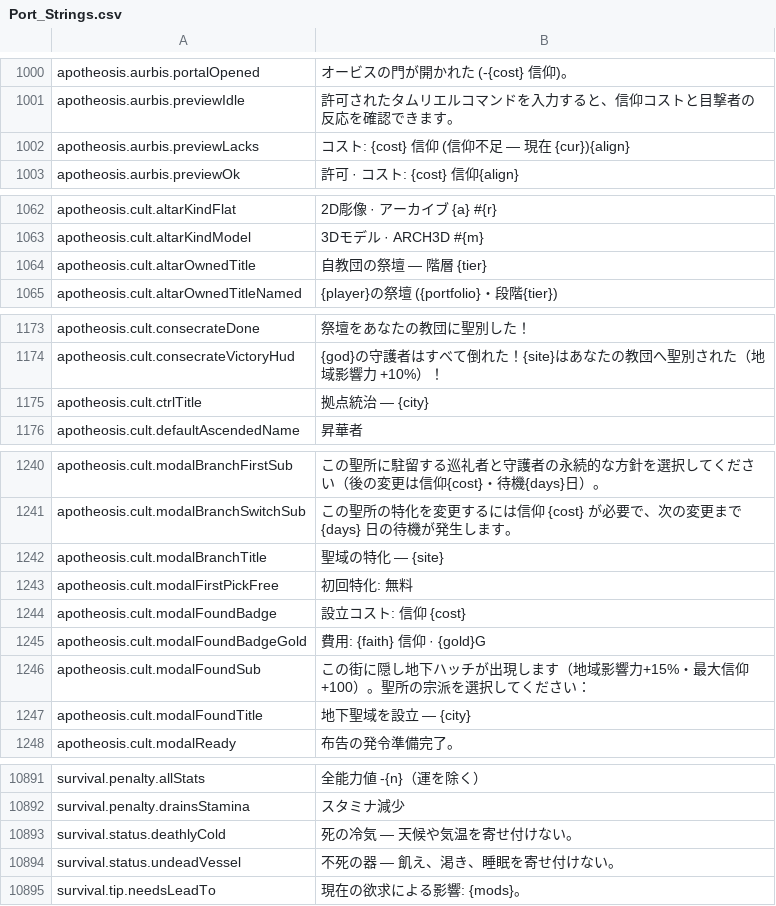
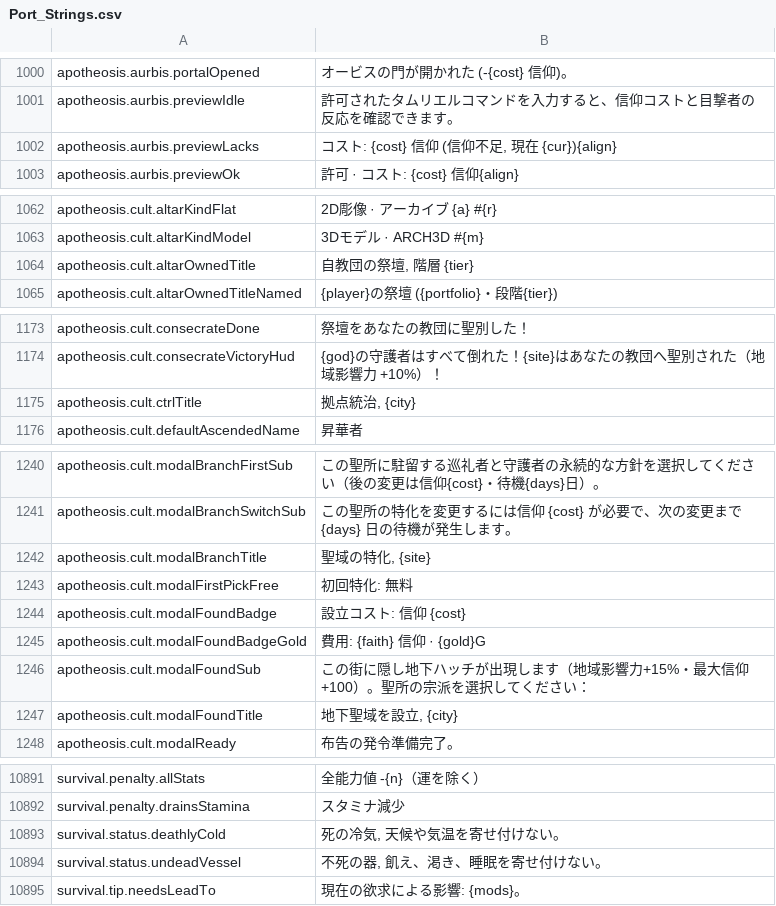
Before and after one commit to Chuz13/daggerfall-forever, a CSV file: locales/ja/Port_Strings.csv, drawn as a sheet; only a part is shown, gaps mark what is left out; the diff covers the shown part only.

```diff
--- a/locales/ja/Port_Strings.csv
+++ b/locales/ja/Port_Strings.csv
@@ -1001,3 +1001,3 @@ apotheosis.aurbis.portalOpened,"オービスの門が開かれた (-{cost} 信
 apotheosis.aurbis.previewIdle,"許可されたタムリエルコマンドを入力すると、信仰コストと目撃者の反応を確認できます。"
-apotheosis.aurbis.previewLacks,"コスト: {cost} 信仰 (信仰不足 — 現在 {cur}){align}"
+apotheosis.aurbis.previewLacks,"コスト: {cost} 信仰 (信仰不足, 現在 {cur}){align}"
 apotheosis.aurbis.previewOk,"許可 · コスト: {cost} 信仰{align}"
@@ -1063,3 +1063,3 @@ apotheosis.cult.altarKindFlat,"2D彫像 · アーカイブ {a} #{r}"
 apotheosis.cult.altarKindModel,"3Dモデル · ARCH3D #{m}"
-apotheosis.cult.altarOwnedTitle,"自教団の祭壇 — 階層 {tier}"
+apotheosis.cult.altarOwnedTitle,"自教団の祭壇, 階層 {tier}"
 apotheosis.cult.altarOwnedTitleNamed,"{player}の祭壇 ({portfolio}・段階{tier})"
@@ -1174,3 +1174,3 @@ apotheosis.cult.consecrateDone,"祭壇をあなたの教団に聖別した！"
 apotheosis.cult.consecrateVictoryHud,"{god}の守護者はすべて倒れた！{site}はあなたの教団へ聖別された（地域影響力 +10%）！"
-apotheosis.cult.ctrlTitle,"拠点統治 — {city}"
+apotheosis.cult.ctrlTitle,"拠点統治, {city}"
 apotheosis.cult.defaultAscendedName,"昇華者"
@@ -1241,3 +1241,3 @@ apotheosis.cult.modalBranchFirstSub,"この聖所に駐留する巡礼者と守
 apotheosis.cult.modalBranchSwitchSub,"この聖所の特化を変更するには信仰 {cost} が必要で、次の変更まで {days} 日の待機が発生します。"
-apotheosis.cult.modalBranchTitle,"聖域の特化 — {site}"
+apotheosis.cult.modalBranchTitle,"聖域の特化, {site}"
 apotheosis.cult.modalFirstPickFree,"初回特化: 無料"
@@ -1246,3 +1246,3 @@ apotheosis.cult.modalFoundBadgeGold,"費用: {faith} 信仰 · {gold}G"
 apotheosis.cult.modalFoundSub,"この街に隠し地下ハッチが出現します（地域影響力+15%・最大信仰+100）。聖所の宗派を選択してください："
-apotheosis.cult.modalFoundTitle,"地下聖域を設立 — {city}"
+apotheosis.cult.modalFoundTitle,"地下聖域を設立, {city}"
 apotheosis.cult.modalReady,"布告の発令準備完了。"
@@ -10893,4 +10893,4 @@ survival.penalty.allStats,"全能力値 -{n}（運を除く）"
 survival.penalty.drainsStamina,"スタミナ減少"
-survival.status.deathlyCold,"死の冷気 — 天候や気温を寄せ付けない。"
-survival.status.undeadVessel,"不死の器 — 飢え、渇き、睡眠を寄せ付けない。"
+survival.status.deathlyCold,"死の冷気, 天候や気温を寄せ付けない。"
+survival.status.undeadVessel,"不死の器, 飢え、渇き、睡眠を寄せ付けない。"
 survival.tip.needsLeadTo,"現在の欲求による影響: {mods}。"
```
Also changed, not shown: 20 added rows and 9 edited cells elsewhere in this file, locales/en/Port_Strings.csv, locales/es/Port_Strings.csv, 35 other files.
